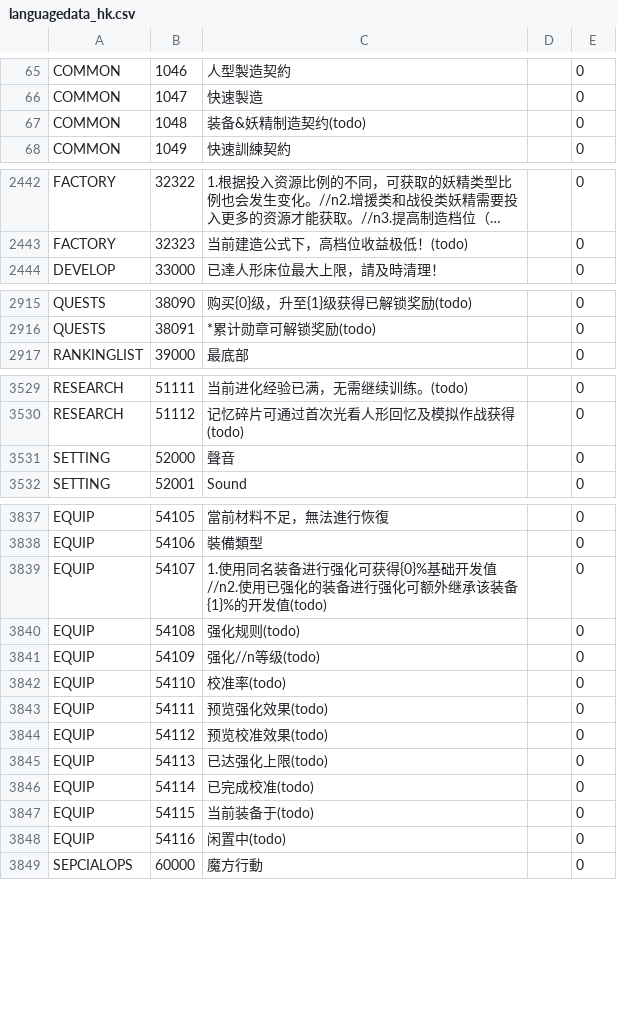
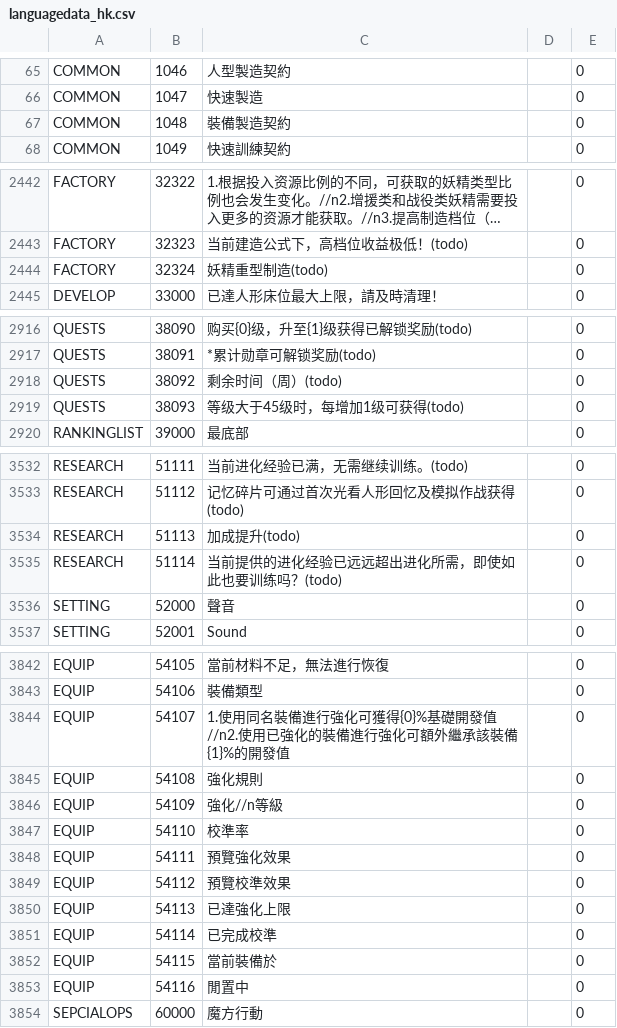
Before and after one commit to gf-data-tools/gf-data-ch, a CSV file: asset/language/languagedata_hk.csv, drawn as a sheet; only a part is shown, gaps mark what is left out; long unchanged cells end in …; addresses are those after the commit; the diff covers the shown part only; the diff names each change by its address in the sheet, - before the commit and + after, or states it on an @@ line.

```diff
--- a/asset/language/languagedata_hk.csv
+++ b/asset/language/languagedata_hk.csv
-C67: 装备&妖精制造契约(todo)
+C67: 裝備製造契約
+row 2444: FACTORY | 32324 | 妖精重型制造(todo) |  | 0
+row 2918: QUESTS | 38092 | 剩余时间（周）(todo) |  | 0
+row 2919: QUESTS | 38093 | 等级大于45级时，每增加1级可获得(todo) |  | 0
+row 3534: RESEARCH | 51113 | 加成提升(todo) |  | 0
+row 3535: RESEARCH | 51114 | 当前提供的进化经验已远远超出进化所需，即使如此也要训练吗？(todo) |  | 0
-C3844: …使用同名装备进行强化可获得{0}%基础开发值//n2.使用已强化的装备进行强化可额外继承该装备{1}%的开发值(todo)
+C3844: …使用同名裝備進行強化可獲得{0}%基礎開發值//n2.使用已強化的裝備進行強化可額外繼承該裝備{1}%的開發值
-C3845: 强化规则(todo)
+C3845: 強化規則
-C3846: 强化//n等级(todo)
+C3846: 強化//n等級
-C3847: 校准率(todo)
+C3847: 校準率
-C3848: 预览强化效果(todo)
+C3848: 預覽強化效果
-C3849: 预览校准效果(todo)
+C3849: 預覽校準效果
-C3850: 已达强化上限(todo)
+C3850: 已達強化上限
-C3851: 已完成校准(todo)
+C3851: 已完成校準
-C3852: 当前装备于(todo)
+C3852: 當前裝備於
-C3853: 闲置中(todo)
+C3853: 閒置中
```
Also changed, not shown: 68 edited cells elsewhere in this file, asset/language/languagedata.csv, asset/language/languagedata_jp.csv, 38 other files.
